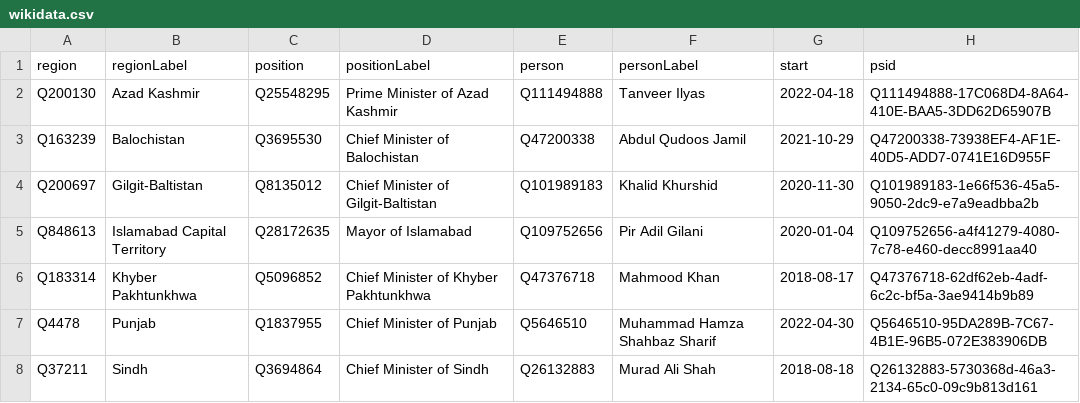
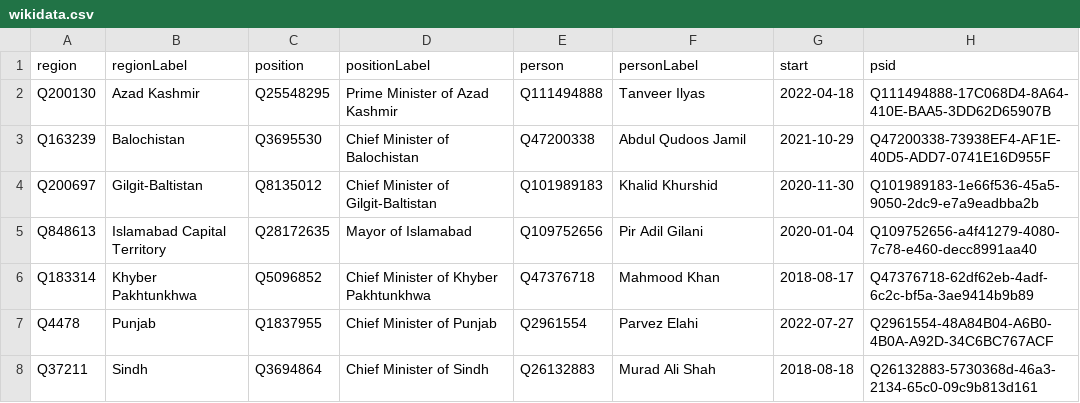
Before and after one commit to every-politician-scrapers/pakistan-ministers, a CSV file: sources/chief-ministers-enwiki/wikidata.csv, drawn as a sheet.

Commit message:
Compare external sources to Wikidata

```diff
--- a/sources/chief-ministers-enwiki/wikidata.csv
+++ b/sources/chief-ministers-enwiki/wikidata.csv
@@ -6,3 +6,3 @@ Q848613,Islamabad Capital Territory,Q28172635,Mayor of Islamabad,Q109752656,Pir
 Q183314,Khyber Pakhtunkhwa,Q5096852,Chief Minister of Khyber Pakhtunkhwa,Q47376718,Mahmood Khan,2018-08-17,Q47376718-62df62eb-4adf-6c2c-bf5a-3ae9414b9b89
-Q4478,Punjab,Q1837955,Chief Minister of Punjab,Q5646510,Muhammad Hamza Shahbaz Sharif,2022-04-30,Q5646510-95DA289B-7C67-4B1E-96B5-072E383906DB
+Q4478,Punjab,Q1837955,Chief Minister of Punjab,Q2961554,Parvez Elahi,2022-07-27,Q2961554-48A84B04-A6B0-4B0A-A92D-34C6BC767ACF
 Q37211,Sindh,Q3694864,Chief Minister of Sindh,Q26132883,Murad Ali Shah,2018-08-18,Q26132883-5730368d-46a3-2134-65c0-09c9b813d161
```
Also changed, not shown: sources/chief-ministers-enwiki/scraped.csv, sources/wpoffice/punjab-chief/scraped.csv, 1 other file.
